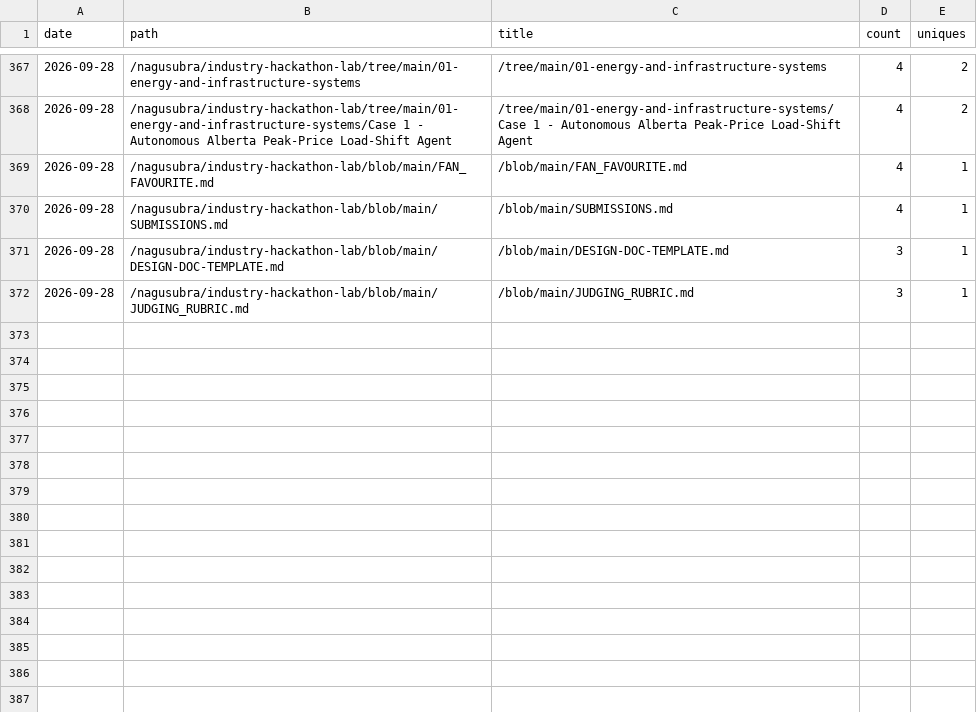
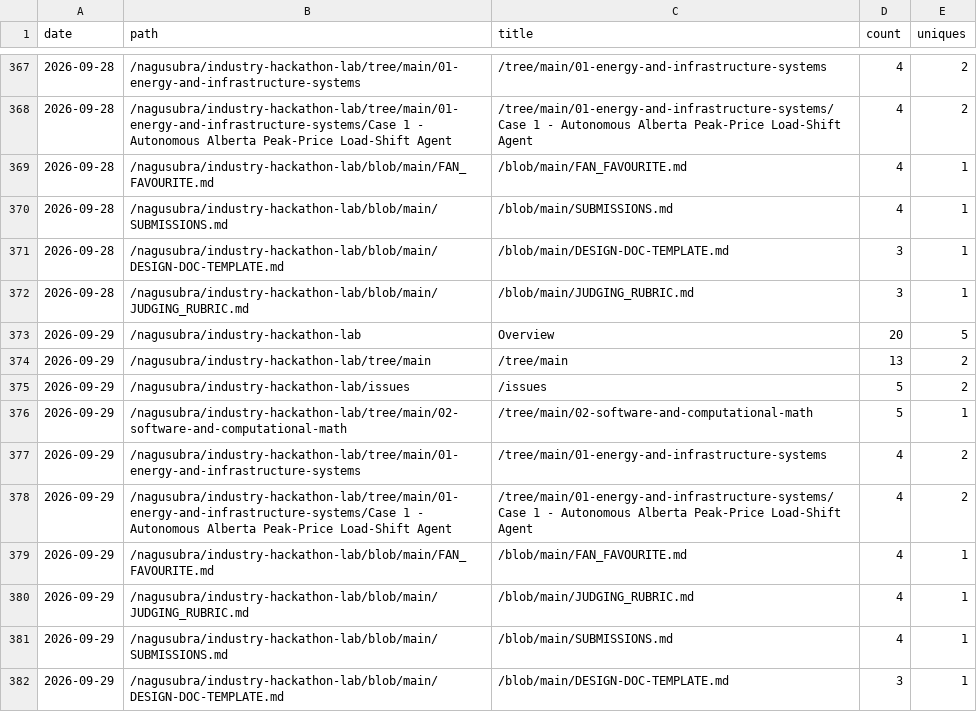
Before and after one commit to nagusubra/traffic, a CSV file: .metrics/data/industry-hackathon-lab/paths.csv, drawn as a sheet; only a part is shown, gaps mark what is left out; the diff names each change by its address in the sheet, - before the commit and + after, or states it on an @@ line.

```diff
--- a/.metrics/data/industry-hackathon-lab/paths.csv
+++ b/.metrics/data/industry-hackathon-lab/paths.csv
+row 373: 2026-09-29 | /nagusubra/industry-hackathon-lab | Overview | 20 | 5
+row 374: 2026-09-29 | /nagusubra/industry-hackathon-lab/tree/main | /tree/main | 13 | 2
+row 375: 2026-09-29 | /nagusubra/industry-hackathon-lab/issues | /issues | 5 | 2
+row 376: 2026-09-29 | /nagusubra/industry-hackathon-lab/tree/main/02-software-and-computational-math | /tree/main/02-software-and-computational-math | 5 | 1
+row 377: 2026-09-29 | /nagusubra/industry-hackathon-lab/tree/main/01-energy-and-infrastructure-systems | /tree/main/01-energy-and-infrastructure-systems | 4 | 2
+row 378: 2026-09-29 | /nagusubra/industry-hackathon-lab/tree/main/01-energy-and-infrastructure-systems/Case 1 - Autonomous Alberta Peak-Price Load-Shift Agent | /tree/main/01-energy-and-infrastructure-systems/Case 1 - Autonomous Alberta Peak-Price Load-Shift Agent | 4 | 2
+row 379: 2026-09-29 | /nagusubra/industry-hackathon-lab/blob/main/FAN_FAVOURITE.md | /blob/main/FAN_FAVOURITE.md | 4 | 1
+row 380: 2026-09-29 | /nagusubra/industry-hackathon-lab/blob/main/JUDGING_RUBRIC.md | /blob/main/JUDGING_RUBRIC.md | 4 | 1
+row 381: 2026-09-29 | /nagusubra/industry-hackathon-lab/blob/main/SUBMISSIONS.md | /blob/main/SUBMISSIONS.md | 4 | 1
+row 382: 2026-09-29 | /nagusubra/industry-hackathon-lab/blob/main/DESIGN-DOC-TEMPLATE.md | /blob/main/DESIGN-DOC-TEMPLATE.md | 3 | 1
```
Also changed, not shown: .metrics/data/duvals_triangle_plotter/paths.csv, .metrics/data/duvals_triangle_plotter/referrers.csv, 16 other files.
